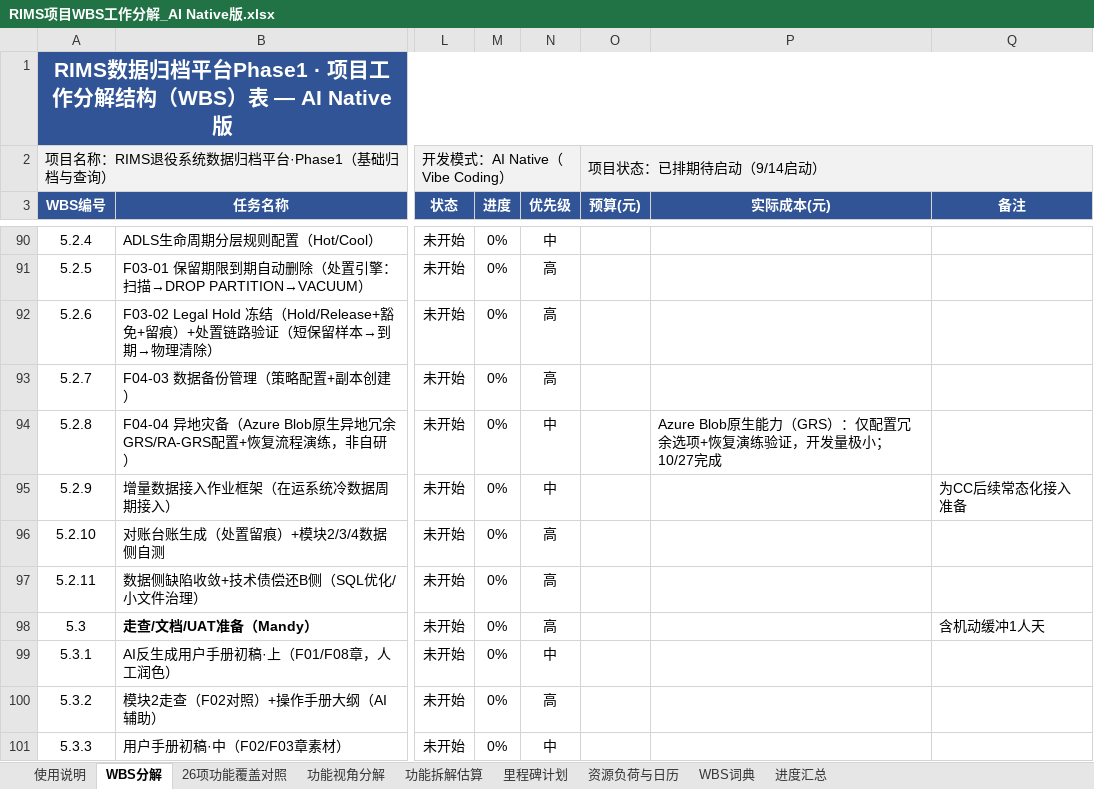
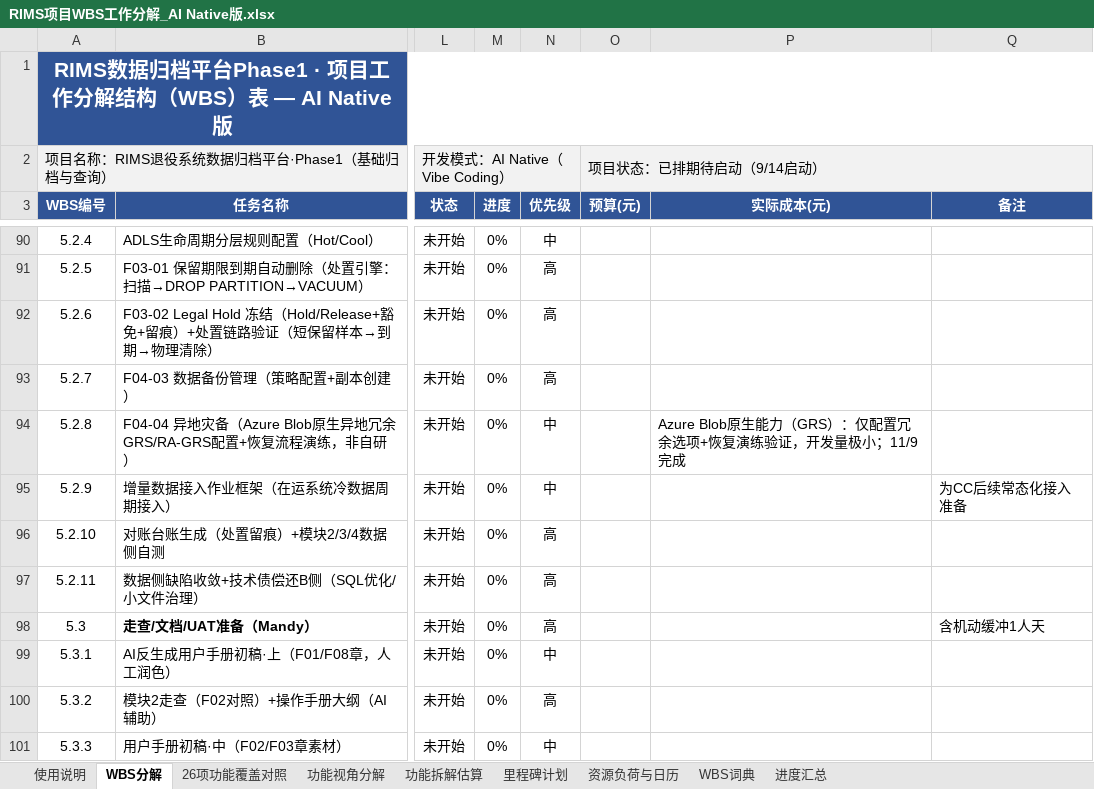
Before and after one commit to GoLangCJava/wbs, an Excel workbook: RIMS项目WBS工作分解_AI Native版.xlsx, sheet WBS分解, drawn as a sheet; only a part is shown, gaps mark what is left out; values as stored, in another font and other column widths than the file's, no borders; conditional formats not drawn; the diff names each change by its address in the sheet, - before the commit and + after, or states it on an @@ line.

```diff
--- a/RIMS项目WBS工作分解_AI Native版.xlsx (sheet WBS分解)
+++ b/RIMS项目WBS工作分解_AI Native版.xlsx (sheet WBS分解)
-P94 (实际成本(元)): …量极小；10/27完成
+P94 (实际成本(元)): …量极小；11/9完成
```
Also changed, not shown: sheet 功能拆解估算, sheet 使用说明, 2 other files.
